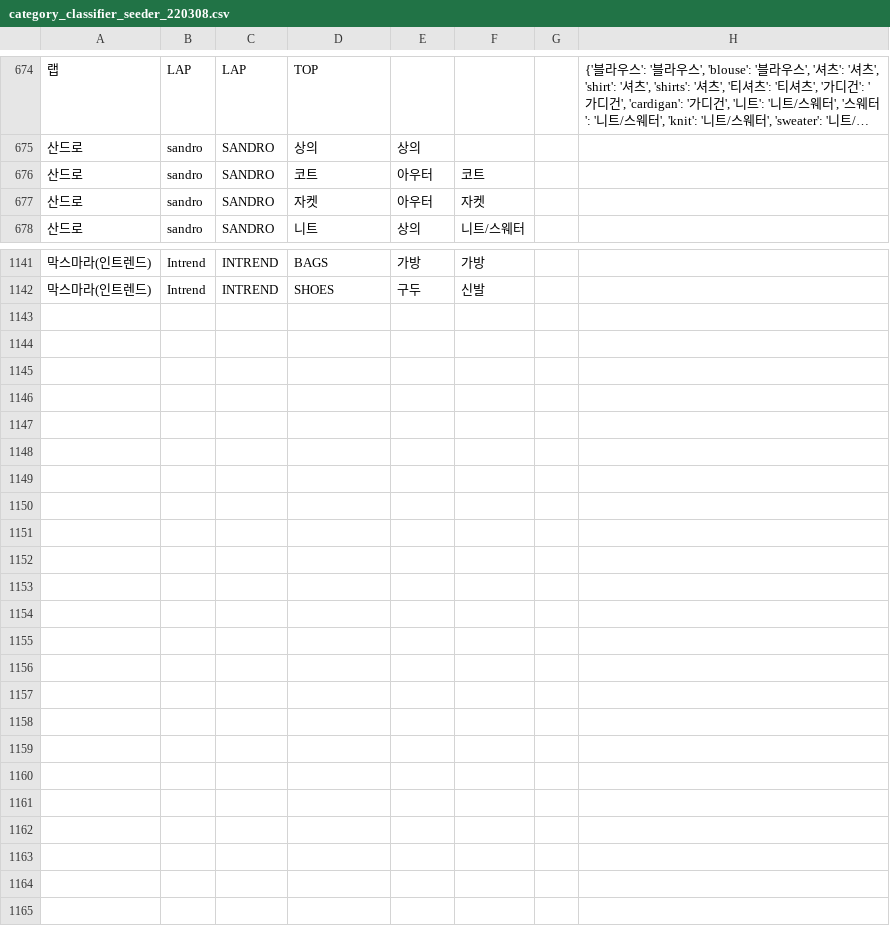
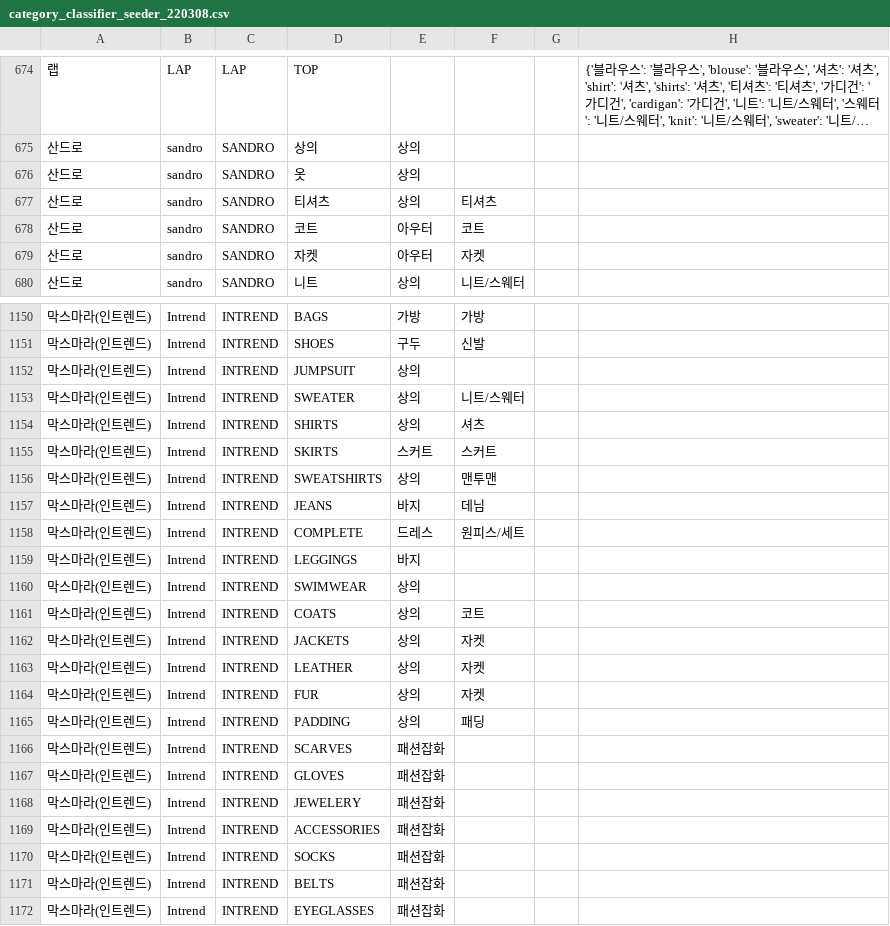
Before and after one commit to essemfly/alloff-api, a CSV file: pkg/seeder/category_classifier_seeder_220308.csv, drawn as a sheet; only a part is shown, gaps mark what is left out; long unchanged cells end in …; the diff covers the shown part only; the diff names each change by its address in the sheet, - before the commit and + after, or states it on an @@ line.

Commit message:
Fix for classifier

```diff
--- a/pkg/seeder/category_classifier_seeder_220308.csv
+++ b/pkg/seeder/category_classifier_seeder_220308.csv
+row 676: 산드로 | sandro | SANDRO | 옷 | 상의
+row 677: 산드로 | sandro | SANDRO | 티셔츠 | 상의 | 티셔츠
+row 1152: 막스마라(인트렌드) | Intrend | INTREND | JUMPSUIT | 상의
+row 1153: 막스마라(인트렌드) | Intrend | INTREND | SWEATER | 상의 | 니트/스웨터
+row 1154: 막스마라(인트렌드) | Intrend | INTREND | SHIRTS | 상의 | 셔츠
+row 1155: 막스마라(인트렌드) | Intrend | INTREND | SKIRTS | 스커트 | 스커트
+row 1156: 막스마라(인트렌드) | Intrend | INTREND | SWEATSHIRTS | 상의 | 맨투맨
+row 1157: 막스마라(인트렌드) | Intrend | INTREND | JEANS | 바지 | 데님
+row 1158: 막스마라(인트렌드) | Intrend | INTREND | COMPLETE | 드레스 | 원피스/세트
+row 1159: 막스마라(인트렌드) | Intrend | INTREND | LEGGINGS | 바지
+row 1160: 막스마라(인트렌드) | Intrend | INTREND | SWIMWEAR | 상의
+row 1161: 막스마라(인트렌드) | Intrend | INTREND | COATS | 상의 | 코트
+row 1162: 막스마라(인트렌드) | Intrend | INTREND | JACKETS | 상의 | 자켓
+row 1163: 막스마라(인트렌드) | Intrend | INTREND | LEATHER | 상의 | 자켓
+row 1164: 막스마라(인트렌드) | Intrend | INTREND | FUR | 상의 | 자켓
+row 1165: 막스마라(인트렌드) | Intrend | INTREND | PADDING | 상의 | 패딩
+row 1166: 막스마라(인트렌드) | Intrend | INTREND | SCARVES | 패션잡화
+row 1167: 막스마라(인트렌드) | Intrend | INTREND | GLOVES | 패션잡화
+row 1168: 막스마라(인트렌드) | Intrend | INTREND | JEWELERY | 패션잡화
+row 1169: 막스마라(인트렌드) | Intrend | INTREND | ACCESSORIES | 패션잡화
+row 1170: 막스마라(인트렌드) | Intrend | INTREND | SOCKS | 패션잡화
+row 1171: 막스마라(인트렌드) | Intrend | INTREND | BELTS | 패션잡화
+row 1172: 막스마라(인트렌드) | Intrend | INTREND | EYEGLASSES | 패션잡화
```
Also changed, not shown: 7 added rows elsewhere in this file, 4 other files.
